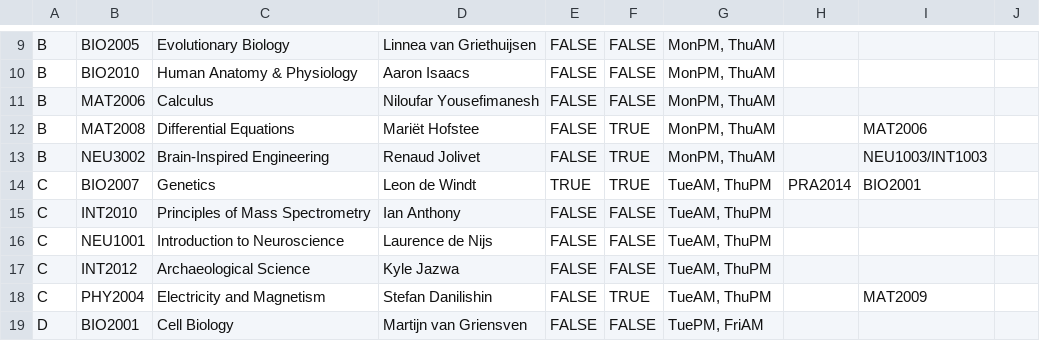
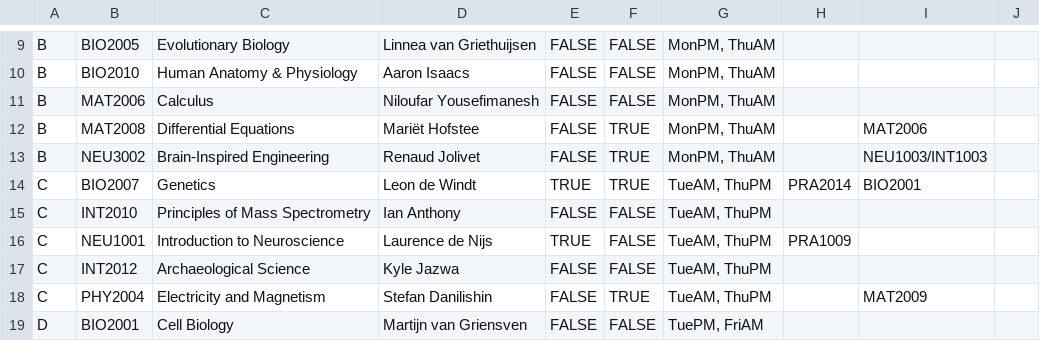
Before and after one commit to pchrista/msp-course-lab-selector, a CSV file: MSP Course Planner/data/periods/P4.csv, drawn as a sheet; only a part is shown, gaps mark what is left out.

Commit message:
Update NEU1001 corequisites

```diff
--- a/MSP Course Planner/data/periods/P4.csv
+++ b/MSP Course Planner/data/periods/P4.csv
@@ -15,3 +15,3 @@ C,BIO2007,Genetics,Leon de Windt,TRUE,TRUE,"TueAM, ThuPM",PRA2014,BIO2001,
 C,INT2010,Principles of Mass Spectrometry,Ian Anthony,FALSE,FALSE,"TueAM, ThuPM",,,
-C,NEU1001,Introduction to Neuroscience,Laurence de Nijs,FALSE,FALSE,"TueAM, ThuPM",,,
+C,NEU1001,Introduction to Neuroscience,Laurence de Nijs,TRUE,FALSE,"TueAM, ThuPM",PRA1009,,
 C,INT2012,Archaeological Science,Kyle Jazwa,FALSE,FALSE,"TueAM, ThuPM",,,
```
